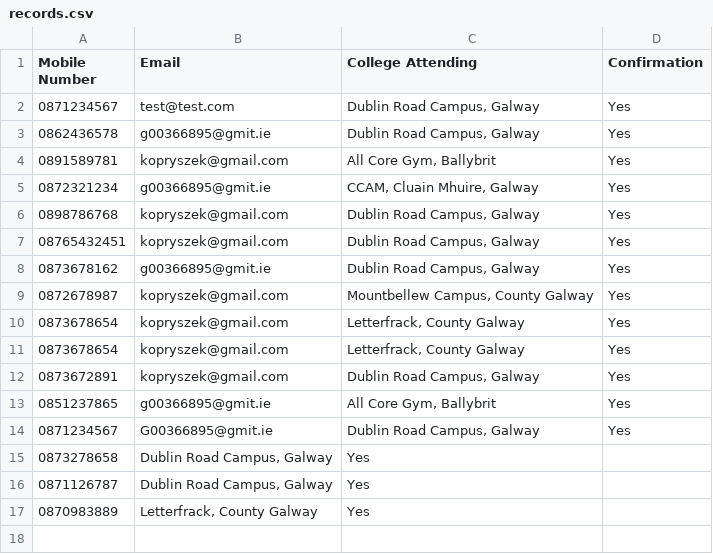
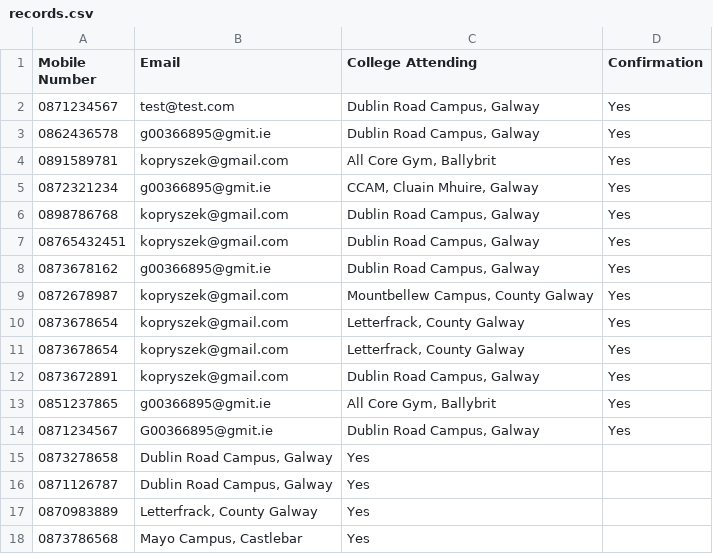
Before and after one commit to krystianopryszek99/Applied-Project-and-Minor-Dissertation, a CSV file: records.csv, drawn as a sheet.

```diff
--- a/records.csv
+++ b/records.csv
@@ -17 +17,2 @@ Mobile Number,Email,College Attending,Confirmation
 0870983889,"Letterfrack, County Galway",Yes
+0873786568,"Mayo Campus, Castlebar",Yes
```
Also changed, not shown: clockingLog/Logs.csv, 1 other file.
